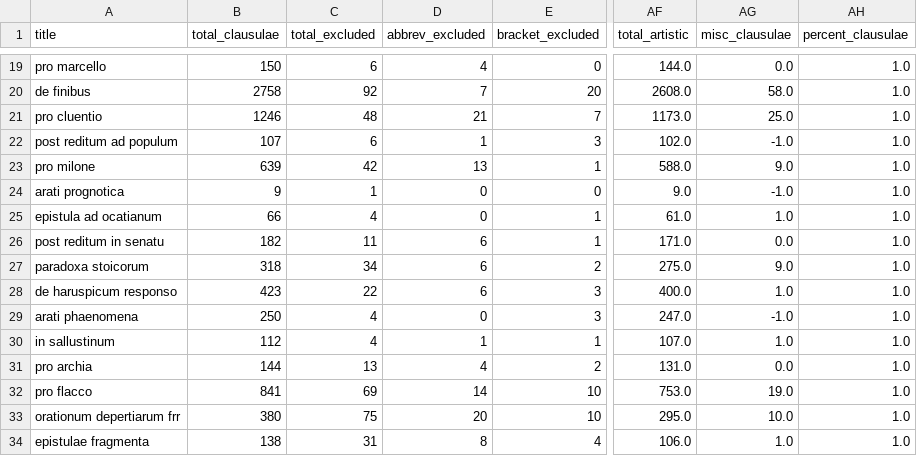
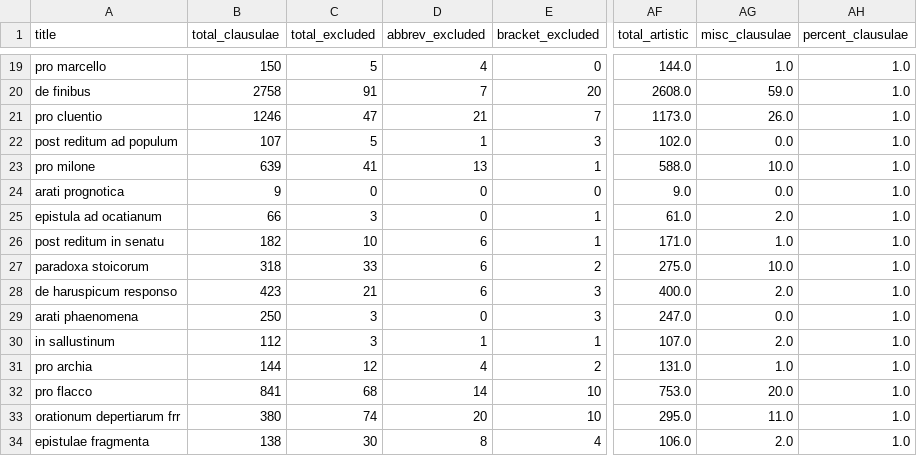
Before and after one commit to TylerKirby/latin-prose-rhythm, a CSV file: data/cicero_df_zielinski.csv, drawn as a sheet; only a part is shown, gaps mark what is left out; the diff covers the shown part only; the diff names each change by its address in the sheet, - before the commit and + after, or states it on an @@ line.

```diff
--- a/data/cicero_df_zielinski.csv
+++ b/data/cicero_df_zielinski.csv
-C19 (total_excluded): 6
+C19 (total_excluded): 5
-AG19 (misc_clausulae): 0.0
+AG19 (misc_clausulae): 1.0
-C20 (total_excluded): 92
+C20 (total_excluded): 91
-AG20 (misc_clausulae): 58.0
+AG20 (misc_clausulae): 59.0
-C21 (total_excluded): 48
+C21 (total_excluded): 47
-AG21 (misc_clausulae): 25.0
+AG21 (misc_clausulae): 26.0
-C22 (total_excluded): 6
+C22 (total_excluded): 5
-AG22 (misc_clausulae): -1.0
+AG22 (misc_clausulae): 0.0
-C23 (total_excluded): 42
+C23 (total_excluded): 41
-AG23 (misc_clausulae): 9.0
+AG23 (misc_clausulae): 10.0
-C24 (total_excluded): 1
+C24 (total_excluded): 0
-AG24 (misc_clausulae): -1.0
+AG24 (misc_clausulae): 0.0
-C25 (total_excluded): 4
+C25 (total_excluded): 3
-AG25 (misc_clausulae): 1.0
+AG25 (misc_clausulae): 2.0
-C26 (total_excluded): 11
+C26 (total_excluded): 10
-AG26 (misc_clausulae): 0.0
+AG26 (misc_clausulae): 1.0
-C27 (total_excluded): 34
+C27 (total_excluded): 33
-AG27 (misc_clausulae): 9.0
+AG27 (misc_clausulae): 10.0
-C28 (total_excluded): 22
+C28 (total_excluded): 21
-AG28 (misc_clausulae): 1.0
+AG28 (misc_clausulae): 2.0
-C29:C30 (total_excluded): 4
+C29:C30 (total_excluded): 3
-AG29 (misc_clausulae): -1.0
+AG29 (misc_clausulae): 0.0
-AG30 (misc_clausulae): 1.0
+AG30 (misc_clausulae): 2.0
-C31 (total_excluded): 13
+C31 (total_excluded): 12
-AG31 (misc_clausulae): 0.0
+AG31 (misc_clausulae): 1.0
-C32 (total_excluded): 69
+C32 (total_excluded): 68
-AG32 (misc_clausulae): 19.0
+AG32 (misc_clausulae): 20.0
-C33 (total_excluded): 75
+C33 (total_excluded): 74
-AG33 (misc_clausulae): 10.0
+AG33 (misc_clausulae): 11.0
-C34 (total_excluded): 31
+C34 (total_excluded): 30
-AG34 (misc_clausulae): 1.0
+AG34 (misc_clausulae): 2.0
```
Also changed, not shown: 118 edited cells elsewhere in this file, 4 other files.
